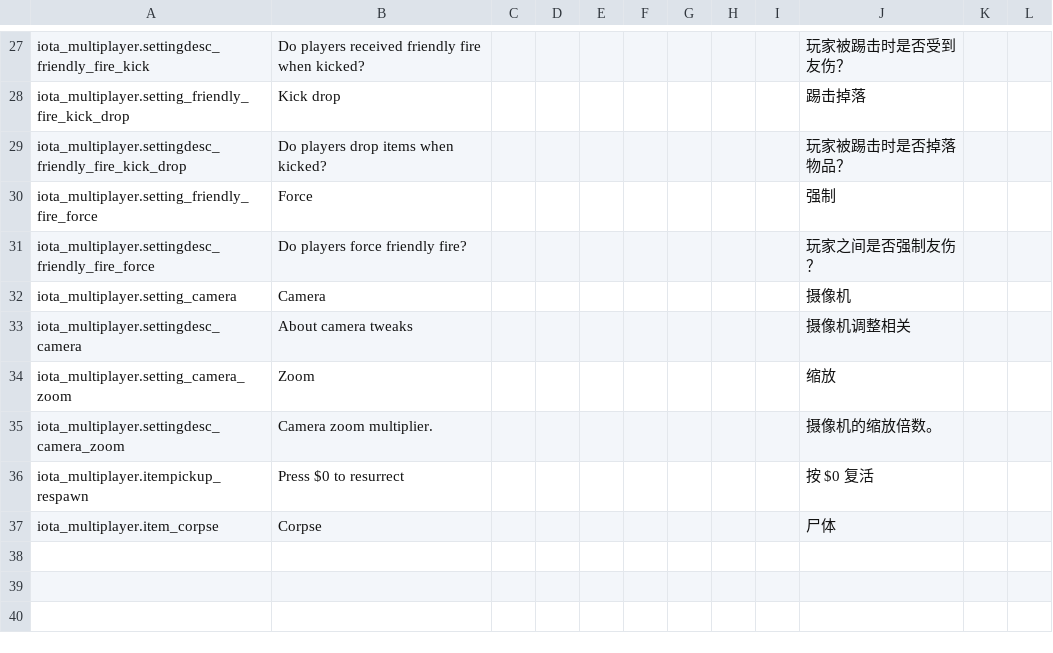
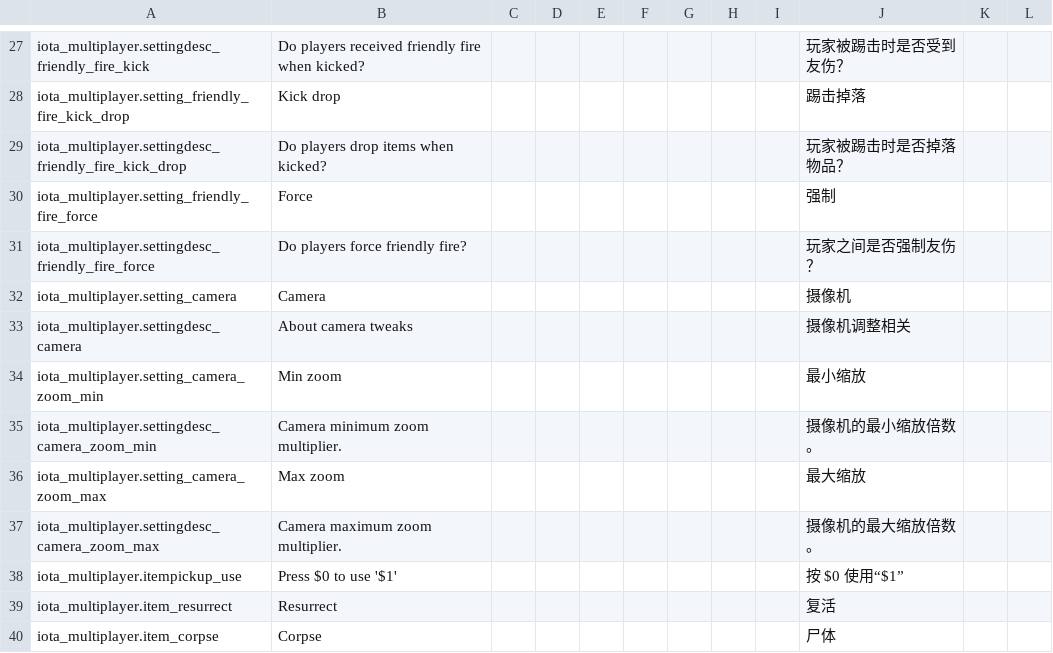
Before and after one commit to XM666-Dev/IotaMultiplayer, a CSV file: files/translations.csv, drawn as a sheet; only a part is shown, gaps mark what is left out.

```diff
--- a/files/translations.csv
+++ b/files/translations.csv
@@ -33,5 +33,8 @@ iota_multiplayer.setting_camera,Camera,,,,,,,,摄像机,,,
 iota_multiplayer.settingdesc_camera,About camera tweaks,,,,,,,,摄像机调整相关,,,
-iota_multiplayer.setting_camera_zoom,Zoom,,,,,,,,缩放,,,
-iota_multiplayer.settingdesc_camera_zoom,Camera zoom multiplier.,,,,,,,,摄像机的缩放倍数。,,,
-iota_multiplayer.itempickup_respawn,Press $0 to resurrect,,,,,,,,按 $0 复活,,,
+iota_multiplayer.setting_camera_zoom_min,Min zoom,,,,,,,,最小缩放,,,
+iota_multiplayer.settingdesc_camera_zoom_min,Camera minimum zoom multiplier.,,,,,,,,摄像机的最小缩放倍数。,,,
+iota_multiplayer.setting_camera_zoom_max,Max zoom,,,,,,,,最大缩放,,,
+iota_multiplayer.settingdesc_camera_zoom_max,Camera maximum zoom multiplier.,,,,,,,,摄像机的最大缩放倍数。,,,
+iota_multiplayer.itempickup_use,Press $0 to use '$1',,,,,,,,按 $0 使用“$1”,,,
+iota_multiplayer.item_resurrect,Resurrect,,,,,,,,复活,,,
 iota_multiplayer.item_corpse,Corpse,,,,,,,,尸体,,,
```
Also changed, not shown: 12 other files.
